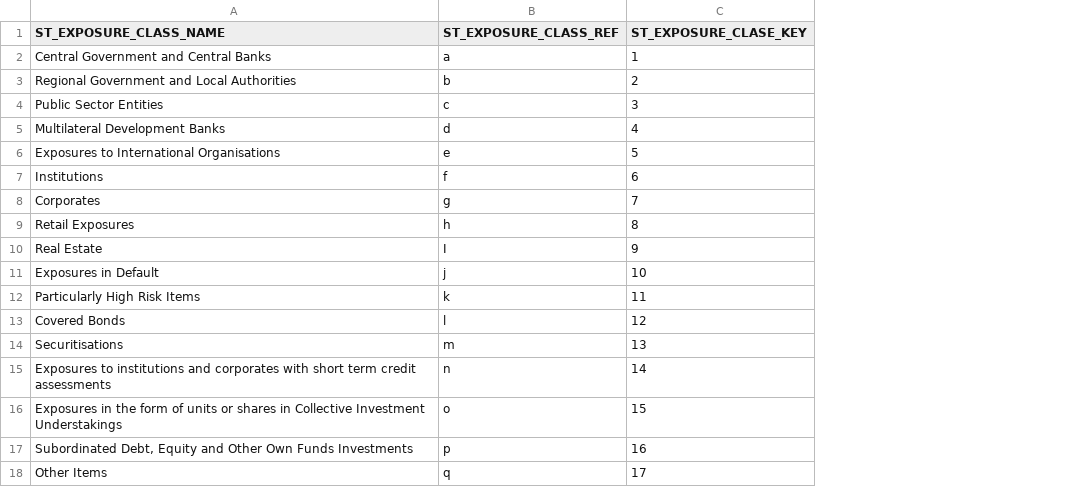
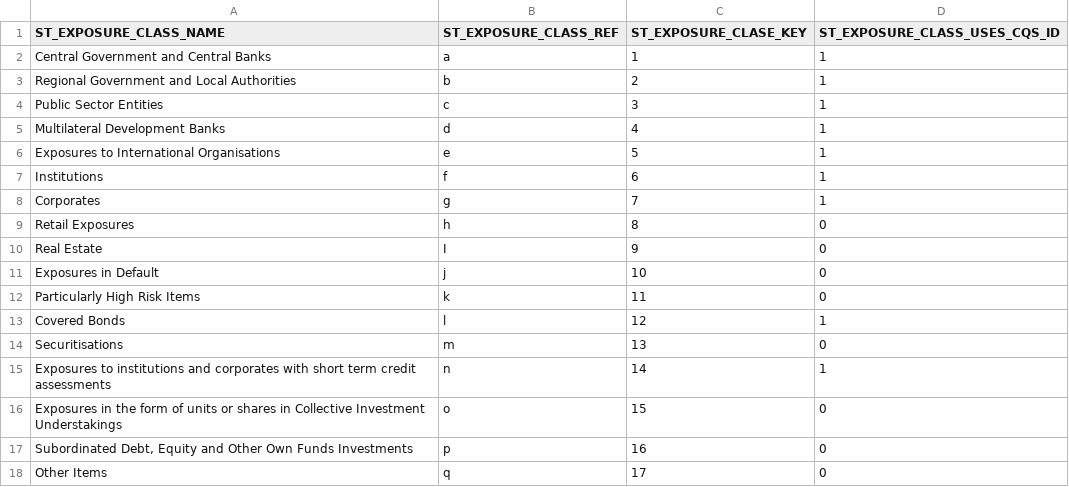
Before and after one commit to matt-salisbury/bq-and-sql-project1, a CSV file: STANDARDISED_EXPOSURE_CLASSES.csv, drawn as a sheet; the diff names each change by its address in the sheet, - before the commit and + after, or states it on an @@ line.

```diff
--- a/STANDARDISED_EXPOSURE_CLASSES.csv
+++ b/STANDARDISED_EXPOSURE_CLASSES.csv
+column D (ST_EXPOSURE_CLASS_USES_CQS_ID), rows 2-18: 1 | 1 | 1 | 1 | 1 | 1 | 1 | 0 | 0 | 0 | 0 | 1 | 0 | 1 | 0 | 0 | 0
```
Also changed, not shown: 1 other file.
